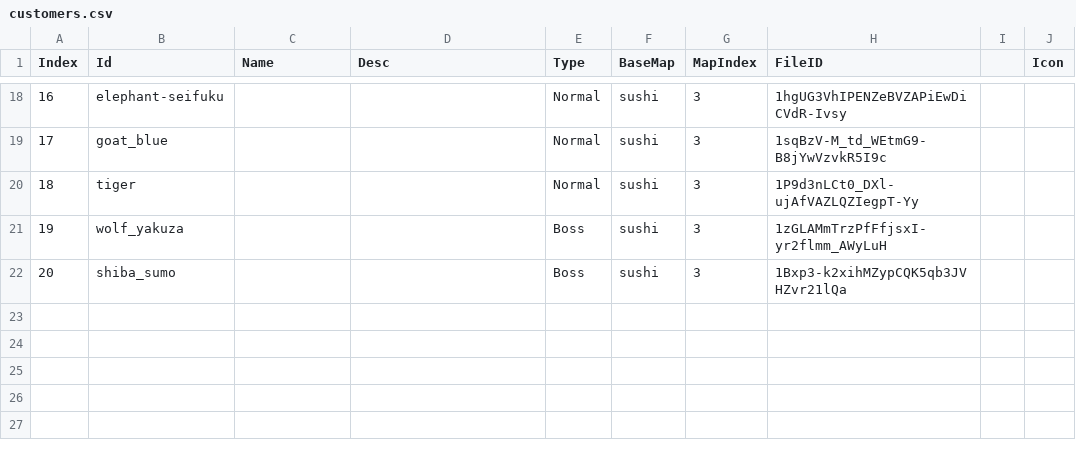
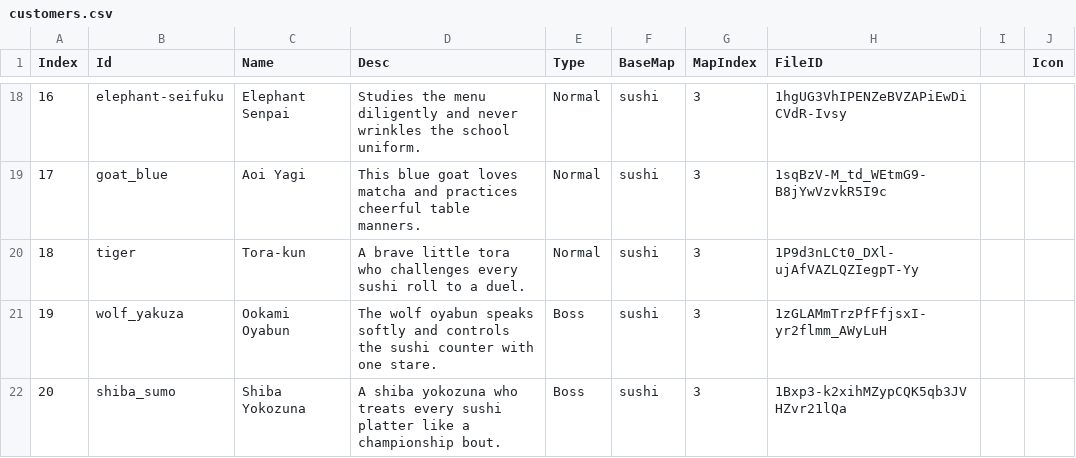
Before and after one commit to vuquangdai9x/vuquangdai9x-CookOrder-WebDesignTool, a CSV file: src/data/config/general/customers.csv, drawn as a sheet; only a part is shown, gaps mark what is left out; the diff covers the shown part only.

```diff
--- a/src/data/config/general/customers.csv
+++ b/src/data/config/general/customers.csv
@@ -18,5 +18,5 @@ Index,Id,Name,Desc,Type,BaseMap,MapIndex,FileID,,Icon
-16,elephant-seifuku,,,Normal,sushi,3,1hgUG3VhIPENZeBVZAPiEwDiCVdR-Ivsy,,
-17,goat_blue,,,Normal,sushi,3,1sqBzV-M_td_WEtmG9-B8jYwVzvkR5I9c,,
-18,tiger,,,Normal,sushi,3,1P9d3nLCt0_DXl-ujAfVAZLQZIegpT-Yy,,
-19,wolf_yakuza,,,Boss,sushi,3,1zGLAMmTrzPfFfjsxI-yr2flmm_AWyLuH,,
-20,shiba_sumo,,,Boss,sushi,3,1Bxp3-k2xihMZypCQK5qb3JVHZvr21lQa,,
+16,elephant-seifuku,Elephant Senpai,Studies the menu diligently and never wrinkles the school uniform.,Normal,sushi,3,1hgUG3VhIPENZeBVZAPiEwDiCVdR-Ivsy,,
+17,goat_blue,Aoi Yagi,This blue goat loves matcha and practices cheerful table manners.,Normal,sushi,3,1sqBzV-M_td_WEtmG9-B8jYwVzvkR5I9c,,
+18,tiger,Tora-kun,A brave little tora who challenges every sushi roll to a duel.,Normal,sushi,3,1P9d3nLCt0_DXl-ujAfVAZLQZIegpT-Yy,,
+19,wolf_yakuza,Ookami Oyabun,The wolf oyabun speaks softly and controls the sushi counter with one stare.,Boss,sushi,3,1zGLAMmTrzPfFfjsxI-yr2flmm_AWyLuH,,
+20,shiba_sumo,Shiba Yokozuna,A shiba yokozuna who treats every sushi platter like a championship bout.,Boss,sushi,3,1Bxp3-k2xihMZypCQK5qb3JVHZvr21lQa,,
```
Also changed, not shown: 32 edited cells elsewhere in this file, 20 other files.
